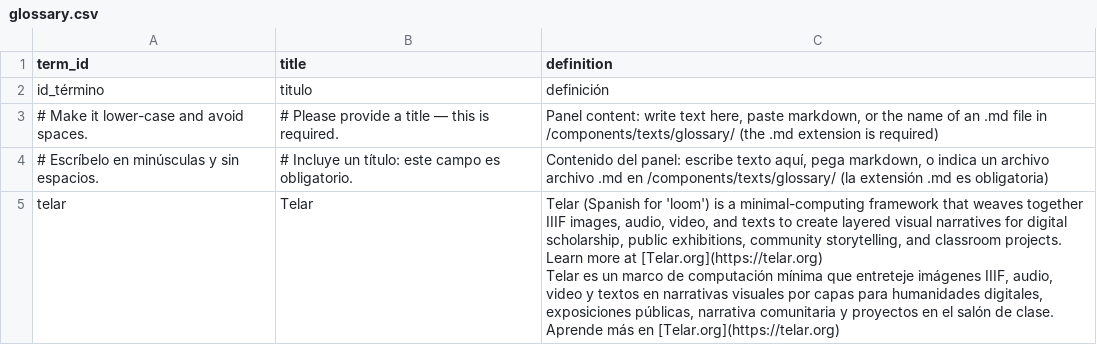
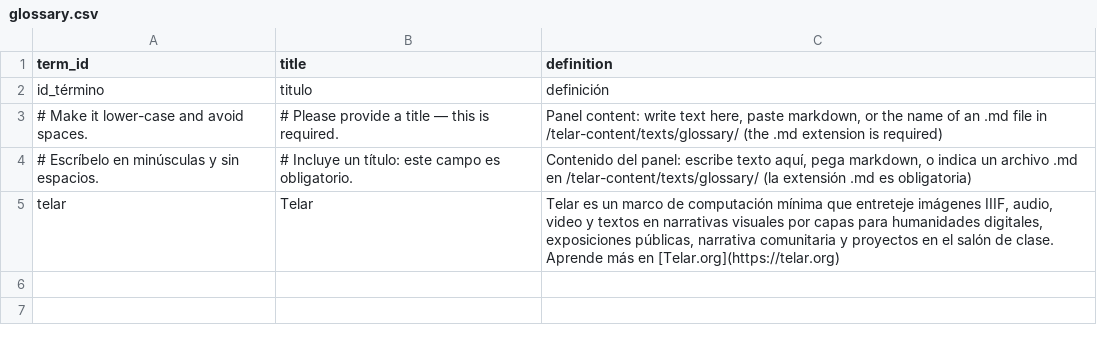
Before and after one commit to UCSB-AMPLab/telar-upgrade-canary, a CSV file: telar-content/spreadsheets/glossary.csv, drawn as a sheet.

```diff
--- a/telar-content/spreadsheets/glossary.csv
+++ b/telar-content/spreadsheets/glossary.csv
@@ -2,6 +2,4 @@ term_id,title,definition
 id_término,titulo,definición
-# Make it lower-case and avoid spaces.,# Please provide a title — this is required.,"Panel content: write text here, paste markdown, or the name of an .md file in /components/texts/glossary/ (the .md extension is required)"
-# Escríbelo en minúsculas y sin espacios.,# Incluye un título: este campo es obligatorio.,"Contenido del panel: escribe texto aquí, pega markdown, o indica un archivo archivo .md en /components/texts/glossary/ (la extensión .md es obligatoria)"
-telar,Telar,"Telar (Spanish for 'loom') is a minimal-computing framework that weaves together IIIF images, audio, video, and texts to create layered visual narratives for digital scholarship, public exhibitions, community storytelling, and classroom projects. Learn more at [Telar.org](https://telar.org)
-
-Telar es un marco de computación mínima que entreteje imágenes IIIF, audio, video y textos en narrativas visuales por capas para humanidades digitales, exposiciones públicas, narrativa comunitaria y proyectos en el salón de clase. Aprende más en [Telar.org](https://telar.org)"
+# Make it lower-case and avoid spaces.,# Please provide a title — this is required.,"Panel content: write text here, paste markdown, or the name of an .md file in /telar-content/texts/glossary/ (the .md extension is required)"
+# Escríbelo en minúsculas y sin espacios.,# Incluye un título: este campo es obligatorio.,"Contenido del panel: escribe texto aquí, pega markdown, o indica un archivo .md en /telar-content/texts/glossary/ (la extensión .md es obligatoria)"
+telar,Telar,"Telar es un marco de computación mínima que entreteje imágenes IIIF, audio, video y textos en narrativas visuales por capas para humanidades digitales, exposiciones públicas, narrativa comunitaria y proyectos en el salón de clase. Aprende más en [Telar.org](https://telar.org)"
```
Also changed, not shown: 9 other files.
